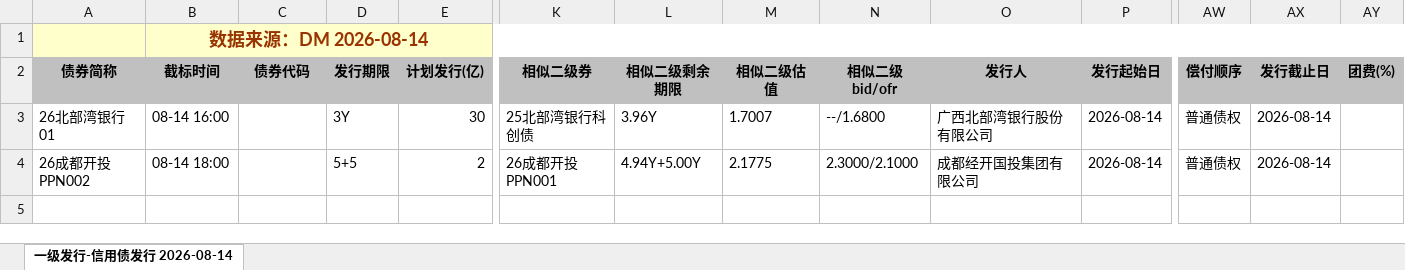
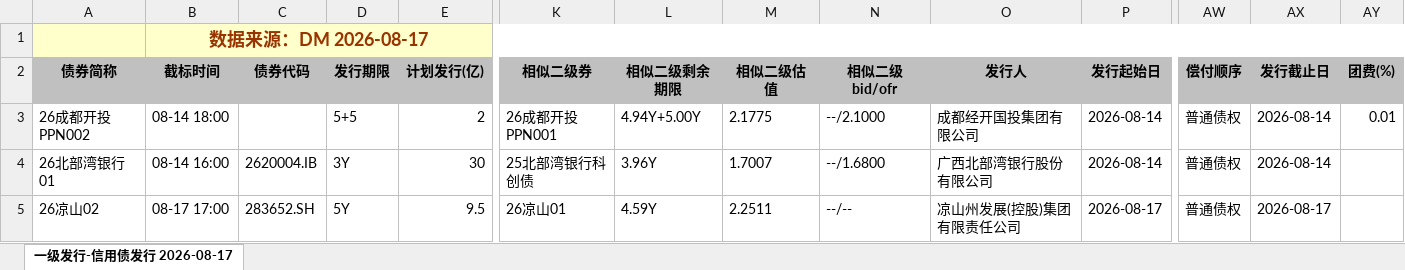
Before and after one commit to geomouse/innodealing-bond-export, an Excel workbook: data/credit_bond_2026-08-11.xlsx, sheet 一级发行-信用债发行 2026-08-17, drawn as a sheet; only a part is shown, gaps mark what is left out; values as stored, in another font and other column widths than the file's, no borders; charts and pictures not drawn; removed rows and columns are numbered as before the commit, all else as after; rows hold the shown columns only; the diff names each change by its address in the sheet, - before the commit and + after, or states it on an @@ line.

```diff
--- a/data/credit_bond_2026-08-11.xlsx (sheet 一级发行-信用债发行 2026-08-17)
+++ b/data/credit_bond_2026-08-11.xlsx (sheet 一级发行-信用债发行 2026-08-17)
-sheet tab: 一级发行-信用债发行 2026-08-14
+sheet tab: 一级发行-信用债发行 2026-08-17
-B1 (截标时间): 数据来源：DM 2026-08-14
+B1 (截标时间): 数据来源：DM 2026-08-17
-row 3: 26北部湾银行01 | 08-14 16:00 |  | 3Y | 30 | 25北部湾银行科创债 | 3.96Y | 1.7007 | --/1.6800 | 广西北部湾银行股份有限公司 | 2026-08-14 | 普通债权 | 2026-08-14
-N3 (相似二级bid/ofr): 2.3000/2.1000
+N3 (相似二级bid/ofr): --/2.1000
-AY3 (团费(%)): (empty)
+AY3 (团费(%)): 0.01
+row 4: 26北部湾银行01 | 08-14 16:00 | 2620004.IB | 3Y | 30 | 25北部湾银行科创债 | 3.96Y | 1.7007 | --/1.6800 | 广西北部湾银行股份有限公司 | 2026-08-14 | 普通债权 | 2026-08-14
+row 5: 26凉山02 | 08-17 17:00 | 283652.SH | 5Y | 9.5 | 26凉山01 | 4.59Y | 2.2511 | --/-- | 凉山州发展(控股)集团有限责任公司 | 2026-08-17 | 普通债权 | 2026-08-17
```
Also changed, not shown: data/credit_bond_2026-08-12.xlsx, data/credit_bond_2026-08-13.xlsx, 5 other files.
